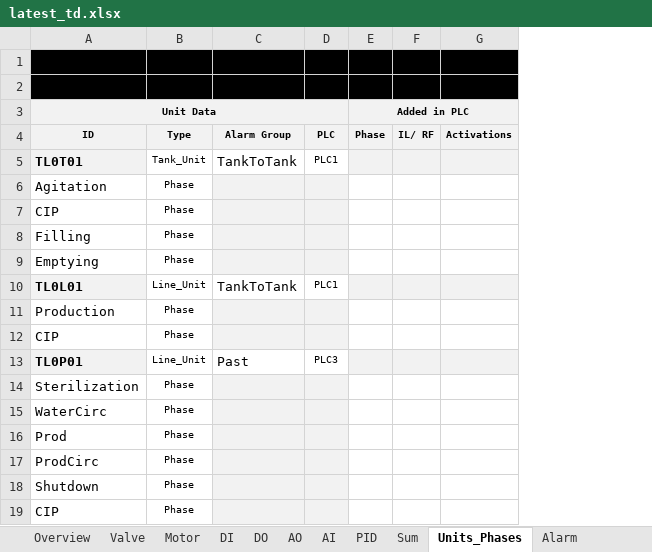
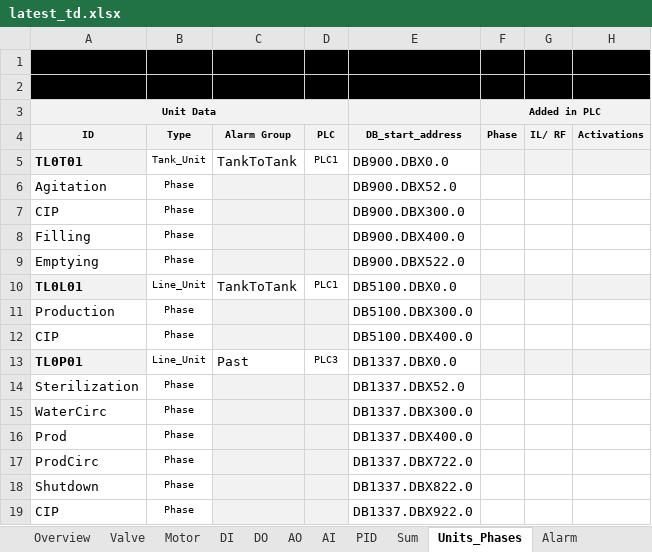
Before and after one commit to eddieKarlsson/automation-boilerplate, an Excel workbook: latest_td.xlsx, sheet Units_Phases, drawn as a sheet; only a part is shown; values as stored, in another font and other column widths than the file's, no borders; charts and pictures and conditional formats not drawn; the diff names each change by its address in the sheet, - before the commit and + after, or states it on an @@ line.

```diff
--- a/latest_td.xlsx (sheet Units_Phases)
+++ b/latest_td.xlsx (sheet Units_Phases)
+column E, rows 4-19: DB_start_address | DB900.DBX0.0 | DB900.DBX52.0 | DB900.DBX300.0 | DB900.DBX400.0 | DB900.DBX522.0 | DB5100.DBX0.0 | DB5100.DBX300.0 | DB5100.DBX400.0 | DB1337.DBX0.0 | DB1337.DBX52.0 | DB1337.DBX300.0 | DB1337.DBX400.0 | DB1337.DBX722.0 | DB1337.DBX822.0 | DB1337.DBX922.0
```
Also changed, not shown: 4 other files.
